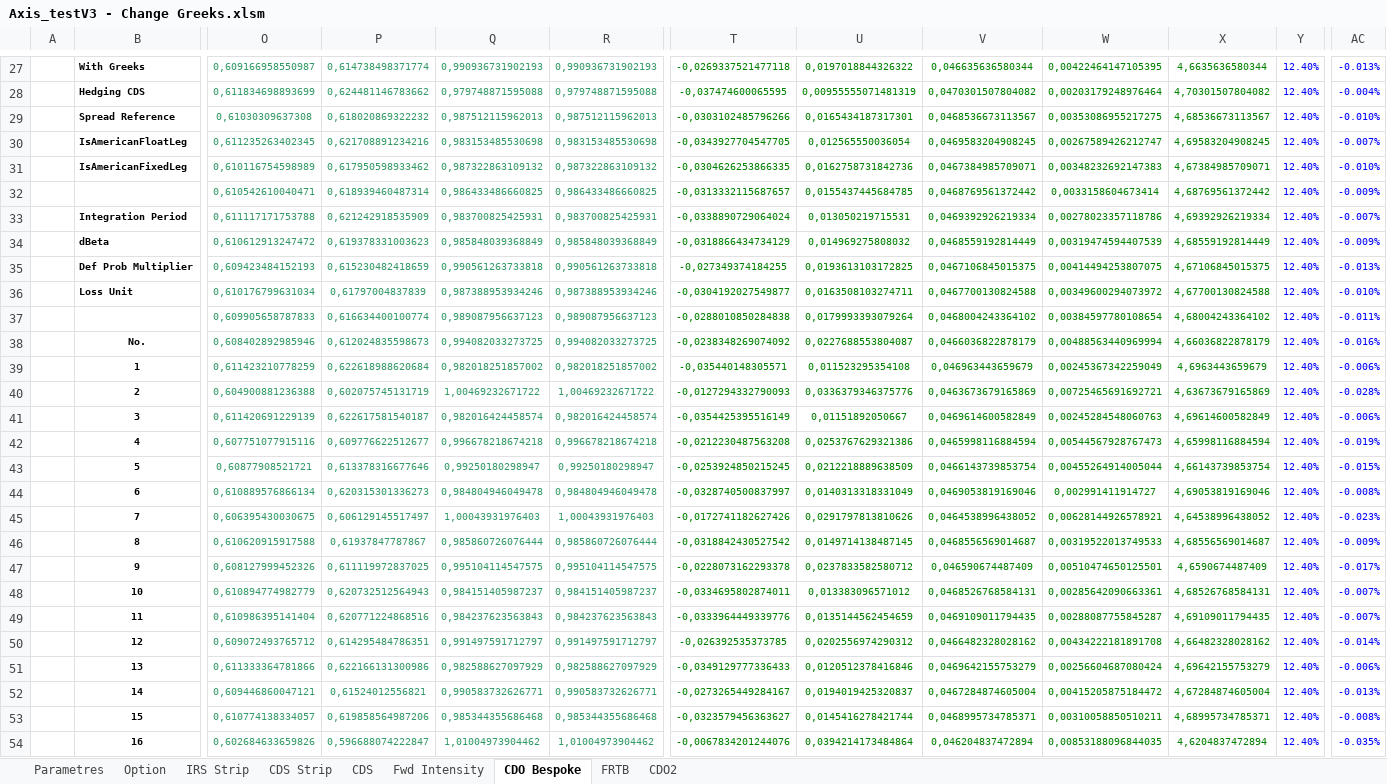
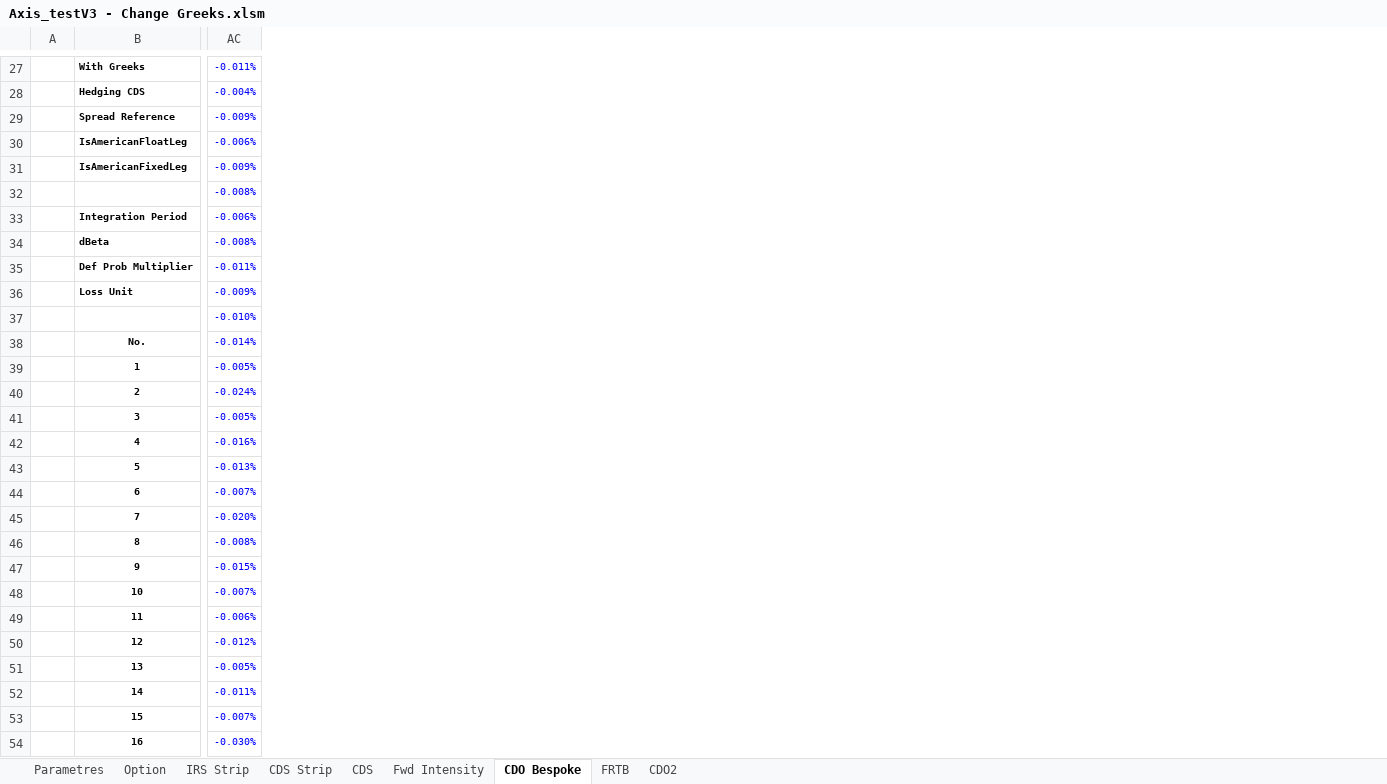
Before and after one commit to mbaAxis/Valo, an Excel workbook: common/Axis_testV3 - Change Greeks.xlsm, sheet CDO Bespoke, drawn as a sheet; only a part is shown, gaps mark what is left out; values as stored, in another font and other column widths than the file's, no borders; charts and pictures not drawn; removed rows and columns are numbered as before the commit, all else as after; the diff covers the shown part only; the diff names each change by its address in the sheet, - before the commit and + after, or states it on an @@ line.

```diff
--- a/common/Axis_testV3 - Change Greeks.xlsm (sheet CDO Bespoke)
+++ b/common/Axis_testV3 - Change Greeks.xlsm (sheet CDO Bespoke)
@@ column O hidden, rows 27-54: 0,609166958550987 | 0,611834698893699 | 0,61030309637308 | 0,611235263402345 | 0,610116754598989 | 0,610542610040471 | 0,611117171753788 | 0,610612913247472 | 0,609423484152193 | 0,610176799631034 | 0,609905658787833 | 0,608402892985946 | 0,611423210778259 | 0,604900881236388 | 0,611420691229139 | 0,607751077915116 | 0,60877908521721 | 0,610889576866134 | 0,606395430030675 | 0,610620915917588 | 0,608127999452326 | 0,610894774982779 | 0,610986395141404 | 0,609072493765712 | 0,611333364781866 | 0,609446860047121 | 0,610774138334057 | 0,602684633659826 @@
@@ column P hidden, rows 27-54: 0,614738498371774 | 0,624481146783662 | 0,618020869322232 | 0,621708891234216 | 0,617950598933462 | 0,618939460487314 | 0,621242918535909 | 0,619378331003623 | 0,615230482418659 | 0,61797004837839 | 0,616634400100774 | 0,612024835598673 | 0,622618988620684 | 0,602075745131719 | 0,622617581540187 | 0,609776622512677 | 0,613378316677646 | 0,620315301336273 | 0,606129145517497 | 0,61937847787867 | 0,611119972837025 | 0,620732512564943 | 0,620771224868516 | 0,614295484786351 | 0,622166131300986 | 0,61524012556821 | 0,619858564987206 | 0,596688074222847 @@
@@ column Q hidden, rows 27-54: 0,990936731902193 | 0,979748871595088 | 0,987512115962013 | 0,983153485530698 | 0,987322863109132 | 0,986433486660825 | 0,983700825425931 | 0,985848039368849 | 0,990561263733818 | 0,987388953934246 | 0,989087956637123 | 0,994082033273725 | 0,982018251857002 | 1,00469232671722 | 0,982016424458574 | 0,996678218674218 | 0,99250180298947 | 0,984804946049478 | 1,00043931976403 | 0,985860726076444 | 0,995104114547575 | 0,984151405987237 | 0,984237623563843 | 0,991497591712797 | 0,982588627097929 | 0,990583732626771 | 0,985344355686468 | 1,01004973904462 @@
@@ column R hidden, rows 27-54: 0,990936731902193 | 0,979748871595088 | 0,987512115962013 | 0,983153485530698 | 0,987322863109132 | 0,986433486660825 | 0,983700825425931 | 0,985848039368849 | 0,990561263733818 | 0,987388953934246 | 0,989087956637123 | 0,994082033273725 | 0,982018251857002 | 1,00469232671722 | 0,982016424458574 | 0,996678218674218 | 0,99250180298947 | 0,984804946049478 | 1,00043931976403 | 0,985860726076444 | 0,995104114547575 | 0,984151405987237 | 0,984237623563843 | 0,991497591712797 | 0,982588627097929 | 0,990583732626771 | 0,985344355686468 | 1,01004973904462 @@
-column T, rows 27-54: -0,0269337521477118 | -0,037474600065595 | -0,0303102485796266 | -0,0343927704547705 | -0,0304626253866335 | -0,0313332115687657 | -0,0338890729064024 | -0,0318866434734129 | -0,027349374184255 | -0,0304192027549877 | -0,0288010850284838 | -0,0238348269074092 | -0,035440148305571 | -0,0127294332790093 | -0,0354425395516149 | -0,0212230487563208 | -0,0253924850215245 | -0,0328740500837997 | -0,0172741182627426 | -0,0318842430527542 | -0,0228073162293378 | -0,0334695802874011 | -0,0333964449339776 | -0,026392535373785 | -0,0349129777336433 | -0,0273265449284167 | -0,0323579456363627 | -0,0067834201244076
-column U, rows 27-54: 0,0197018844326322 | 0,00955555071481319 | 0,0165434187317301 | 0,012565550036054 | 0,0162758731842736 | 0,0155437445684785 | 0,013050219715531 | 0,014969275808032 | 0,0193613103172825 | 0,0163508103274711 | 0,0179993393079264 | 0,0227688553804087 | 0,011523295354108 | 0,0336379346375776 | 0,01151892050667 | 0,0253767629321386 | 0,0212218889638509 | 0,0140313318331049 | 0,0291797813810626 | 0,0149714138487145 | 0,0237833582580712 | 0,013383096571012 | 0,0135144562454659 | 0,0202556974290312 | 0,0120512378416846 | 0,0194019425320837 | 0,0145416278421744 | 0,0394214173484864
-column V, rows 27-54: 0,046635636580344 | 0,0470301507804082 | 0,0468536673113567 | 0,0469583204908245 | 0,0467384985709071 | 0,0468769561372442 | 0,0469392926219334 | 0,0468559192814449 | 0,0467106845015375 | 0,0467700130824588 | 0,0468004243364102 | 0,0466036822878179 | 0,046963443659679 | 0,0463673679165869 | 0,0469614600582849 | 0,0465998116884594 | 0,0466143739853754 | 0,0469053819169046 | 0,0464538996438052 | 0,0468556569014687 | 0,046590674487409 | 0,0468526768584131 | 0,0469109011794435 | 0,0466482328028162 | 0,0469642155753279 | 0,0467284874605004 | 0,0468995734785371 | 0,046204837472894
-column W, rows 27-54: 0,00422464147105395 | 0,00203179248976464 | 0,00353086955217275 | 0,00267589426212747 | 0,00348232692147383 | 0,0033158604673414 | 0,00278023357118786 | 0,00319474594407539 | 0,00414494253807075 | 0,00349600294073972 | 0,00384597780108654 | 0,00488563440969994 | 0,00245367342259049 | 0,00725465691692721 | 0,00245284548060763 | 0,00544567928767473 | 0,00455264914005044 | 0,002991411914727 | 0,00628144926578921 | 0,00319522013749533 | 0,00510474650125501 | 0,00285642090663361 | 0,00288087755845287 | 0,00434222181891708 | 0,00256604687080424 | 0,00415205875184472 | 0,00310058850510211 | 0,00853188096844035
-column X, rows 27-54: 4,6635636580344 | 4,70301507804082 | 4,68536673113567 | 4,69583204908245 | 4,67384985709071 | 4,68769561372442 | 4,69392926219334 | 4,68559192814449 | 4,67106845015375 | 4,67700130824588 | 4,68004243364102 | 4,66036822878179 | 4,6963443659679 | 4,63673679165869 | 4,69614600582849 | 4,65998116884594 | 4,66143739853754 | 4,69053819169046 | 4,64538996438052 | 4,68556569014687 | 4,6590674487409 | 4,68526768584131 | 4,69109011794435 | 4,66482328028162 | 4,69642155753279 | 4,67284874605004 | 4,68995734785371 | 4,6204837472894
-column Y, rows 27-54: all 12.40%
-AC27: -0.013%
+AC27: -0.011%
-AC29: -0.010%
+AC29: -0.009%
-AC30: -0.007%
+AC30: -0.006%
-AC31: -0.010%
+AC31: -0.009%
-AC32: -0.009%
+AC32: -0.008%
-AC33: -0.007%
+AC33: -0.006%
-AC34: -0.009%
+AC34: -0.008%
-AC35: -0.013%
+AC35: -0.011%
-AC36: -0.010%
+AC36: -0.009%
-AC37: -0.011%
+AC37: -0.010%
-AC38: -0.016%
+AC38: -0.014%
-AC39: -0.006%
+AC39: -0.005%
-AC40: -0.028%
+AC40: -0.024%
-AC41: -0.006%
+AC41: -0.005%
-AC42: -0.019%
+AC42: -0.016%
-AC43: -0.015%
+AC43: -0.013%
-AC44: -0.008%
+AC44: -0.007%
-AC45: -0.023%
+AC45: -0.020%
-AC46: -0.009%
+AC46: -0.008%
-AC47: -0.017%
+AC47: -0.015%
-AC49: -0.007%
+AC49: -0.006%
-AC50: -0.014%
+AC50: -0.012%
-AC51: -0.006%
+AC51: -0.005%
-AC52: -0.013%
+AC52: -0.011%
-AC53: -0.008%
+AC53: -0.007%
-AC54: -0.035%
+AC54: -0.030%
```
Also changed, not shown: 9 added columns, 4 removed columns and 78 edited cells elsewhere in this sheet, sheet CDS, sheet CDS Strip.
